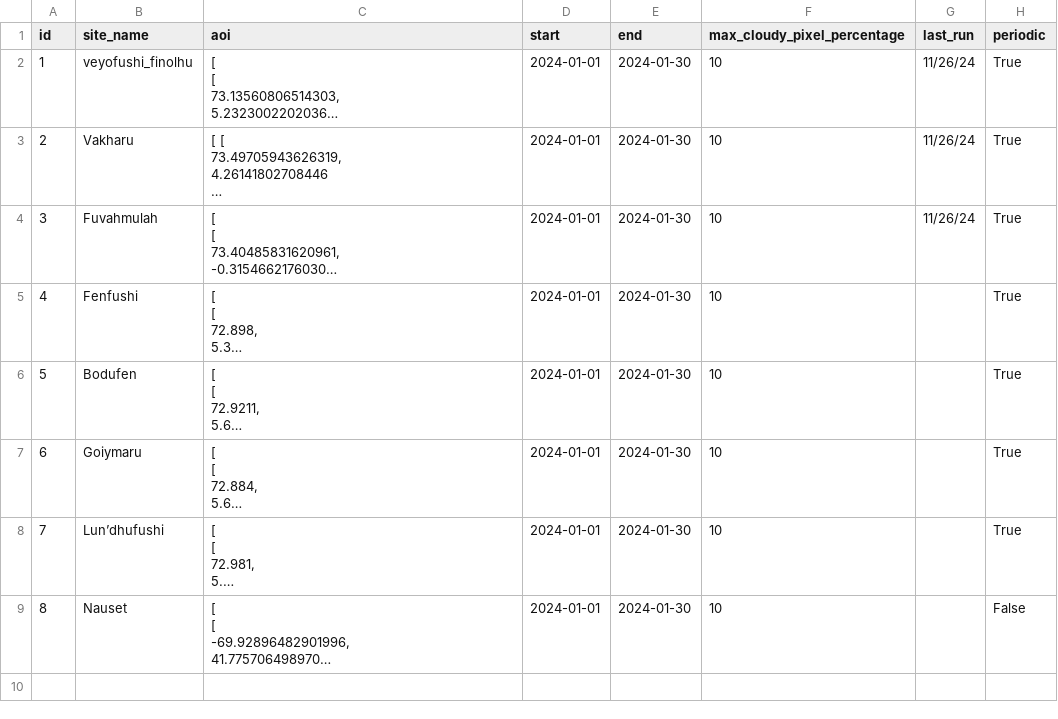
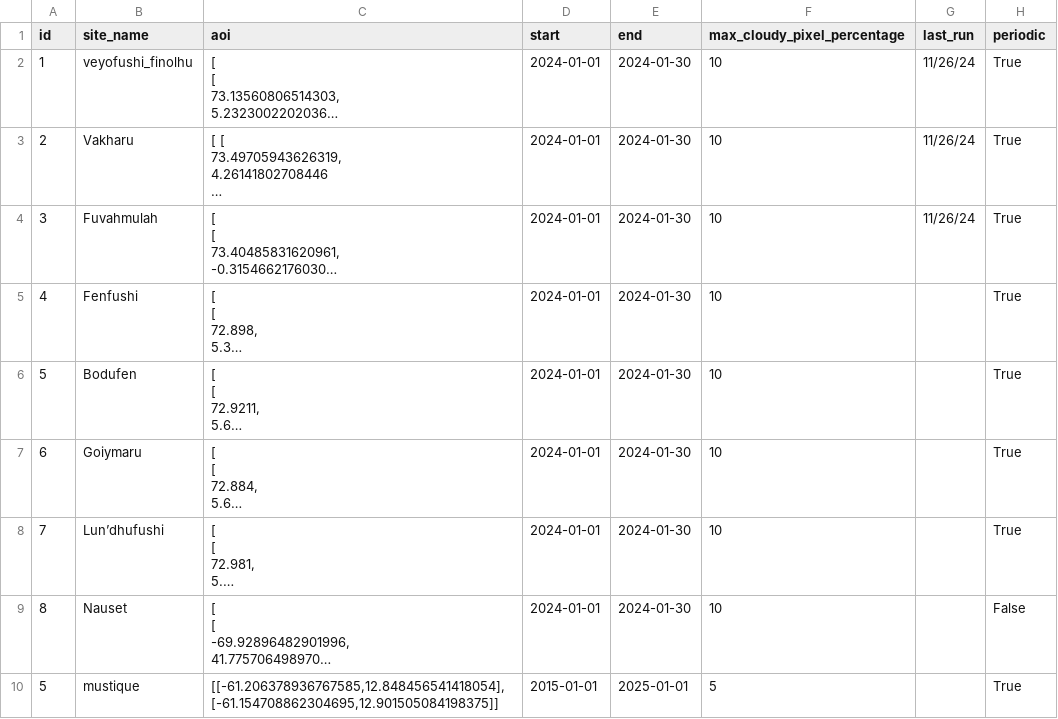
Before and after one commit to Wzesk/Littoral_S2download, a CSV file: littoral_sites.csv, drawn as a sheet; long unchanged cells end in …; the diff names each change by its address in the sheet, - before the commit and + after, or states it on an @@ line.

```diff
--- a/littoral_sites.csv
+++ b/littoral_sites.csv
+row 10: 5 | mustique | [[-61.206378936767585,12.848456541418054],[-61.154708862304695,12.901505084198375]] | 2015-01-01 | 2025-01-01 | 5 |  | True
```
Also changed, not shown: 1 other file.
